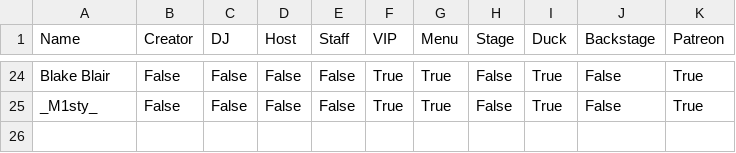
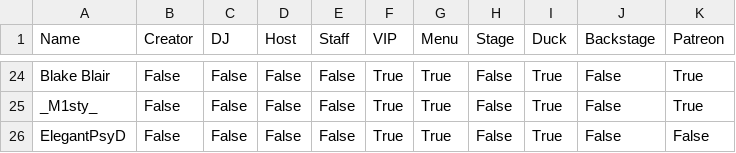
Before and after one commit to 4liceD/4liceD.github.io, a CSV file: hr.csv, drawn as a sheet; only a part is shown, gaps mark what is left out; the diff names each change by its address in the sheet, - before the commit and + after, or states it on an @@ line.

Commit message:
Update hr.csv

```diff
--- a/hr.csv
+++ b/hr.csv
+row 26: ElegantPsyD | False | False | False | False | True | True | False | True | False | False
```
